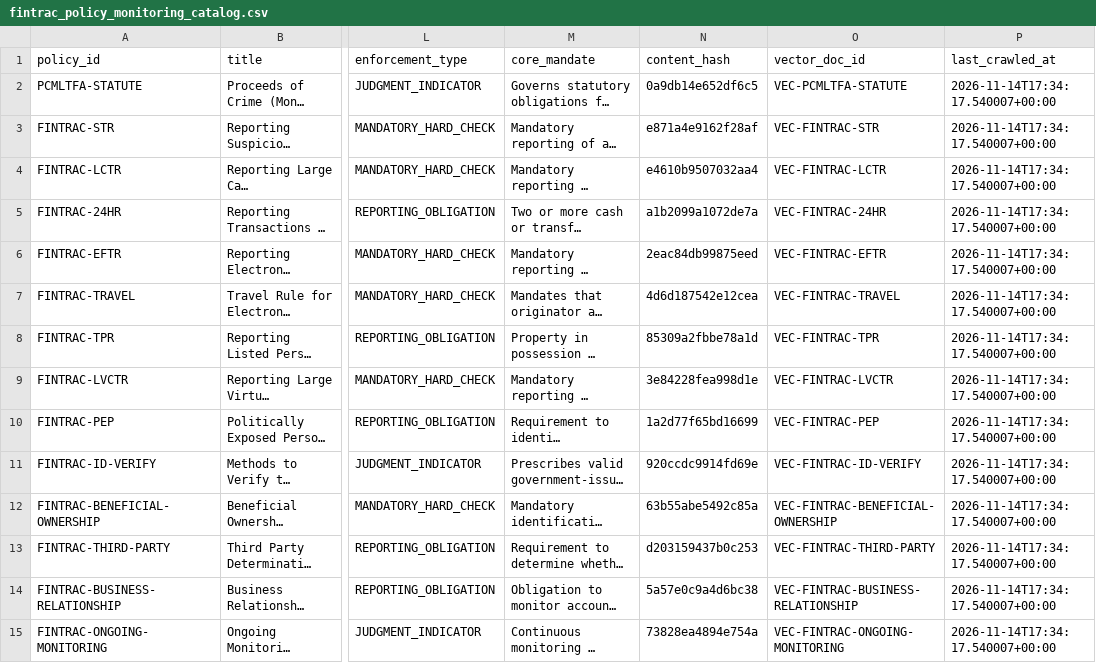
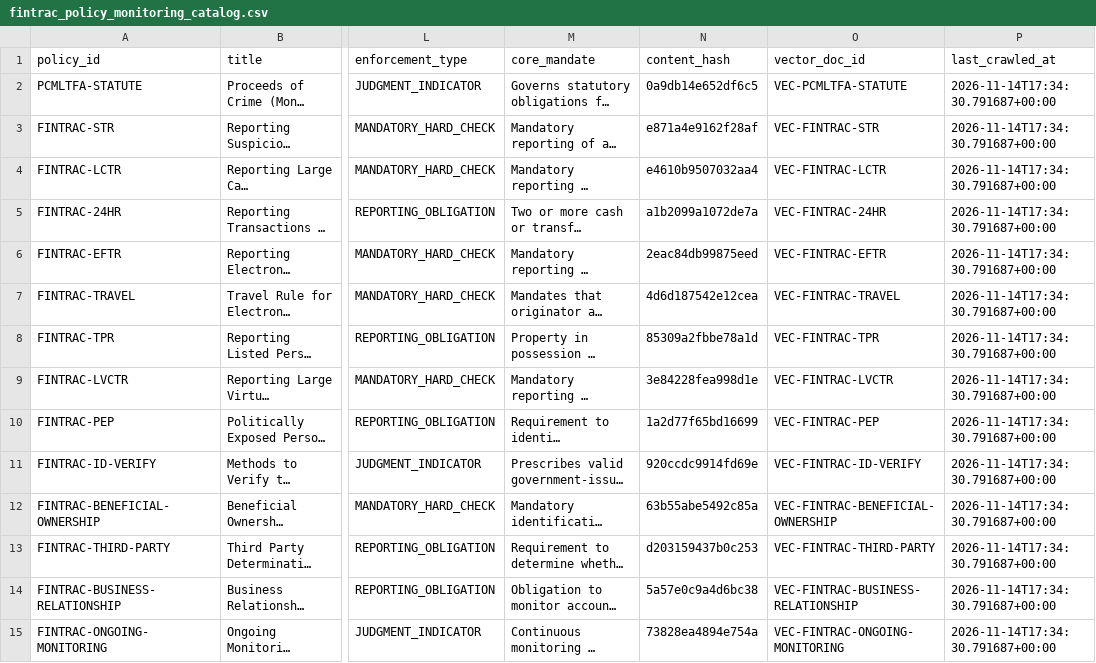
Before and after one commit to lognos/transactions_monitor, a CSV file: data/fintrac_policy_monitoring_catalog.csv, drawn as a sheet; only a part is shown, gaps mark what is left out; long unchanged cells end in …; the diff covers the shown part only; the diff names each change by its address in the sheet, - before the commit and + after, or states it on an @@ line.

Commit message:
chore(policy): update policy monitoring state and catalog

```diff
--- a/data/fintrac_policy_monitoring_catalog.csv
+++ b/data/fintrac_policy_monitoring_catalog.csv
-P2:P15 (last_crawled_at): 2026-11-14T17:34:17.540007+00:00
+P2:P15 (last_crawled_at): 2026-11-14T17:34:30.791687+00:00
```
Also changed, not shown: 158 edited cells elsewhere in this file, 1 other file.
